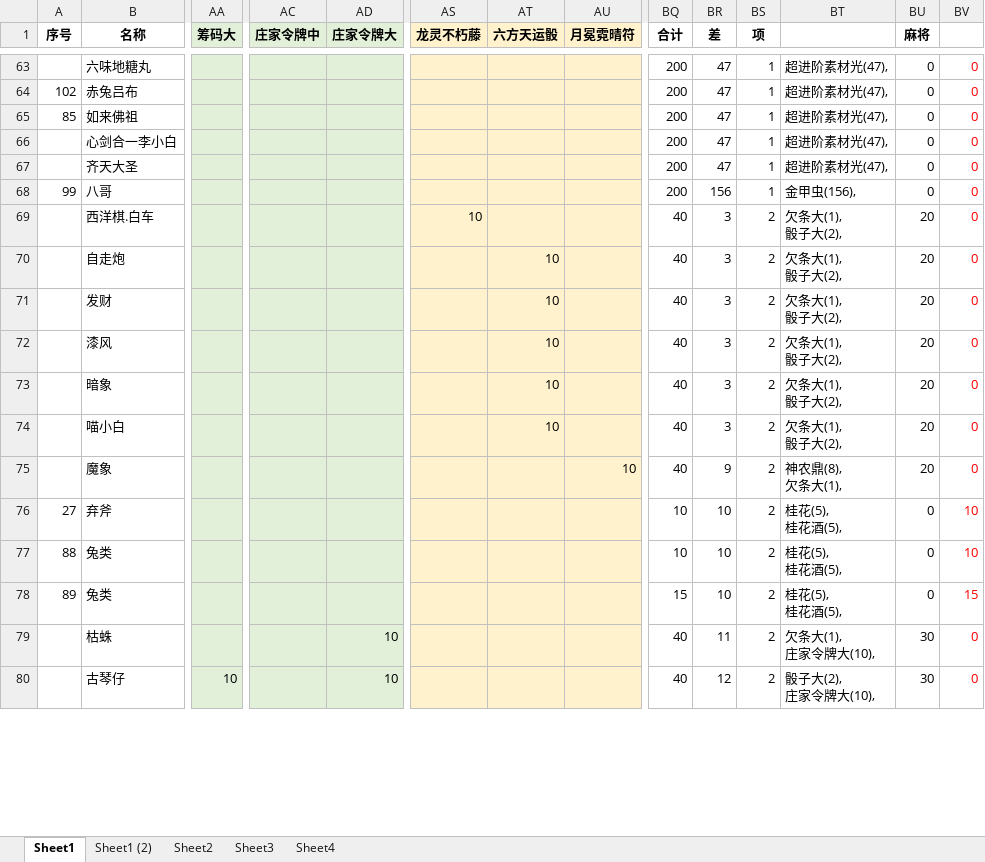
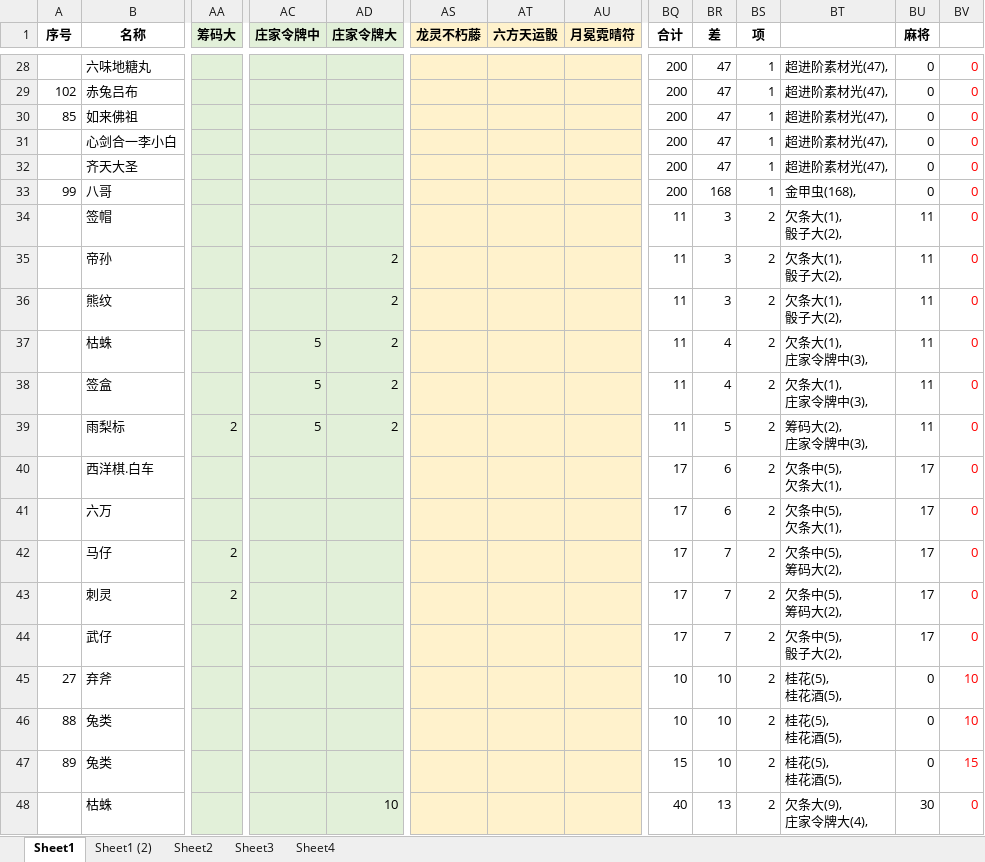
Before and after one commit to yue412/MonsterBook, an Excel workbook: bin/妖怪收账.xlsm, sheet Sheet1, drawn as a sheet; only a part is shown, gaps mark what is left out; values as stored, in another font and other column widths than the file's, no borders; charts and pictures and conditional formats not drawn; removed rows and columns are numbered as before the commit, all else as after; rows hold the shown columns only; ↵ is a line break in a cell; the diff covers the shown part only; the diff names each change by its address in the sheet, - before the commit and + after, or states it on an @@ line.

```diff
--- a/bin/妖怪收账.xlsm (sheet Sheet1)
+++ b/bin/妖怪收账.xlsm (sheet Sheet1)
-BR33 (差): 156
+BR33 (差): 168
-BT33: 金甲虫(156),
+BT33: 金甲虫(168),
-row 69:  | 西洋棋.白车 |  |  |  | 10 |  |  | 40 | 3 | 2 | 欠条大(1), ↵ 骰子大(2), | 20 | 0
-row 70:  | 自走炮 |  |  |  |  | 10 |  | 40 | 3 | 2 | 欠条大(1), ↵ 骰子大(2), | 20 | 0
-row 71:  | 发财 |  |  |  |  | 10 |  | 40 | 3 | 2 | 欠条大(1), ↵ 骰子大(2), | 20 | 0
-row 72:  | 漆风 |  |  |  |  | 10 |  | 40 | 3 | 2 | 欠条大(1), ↵ 骰子大(2), | 20 | 0
-row 73:  | 暗象 |  |  |  |  | 10 |  | 40 | 3 | 2 | 欠条大(1), ↵ 骰子大(2), | 20 | 0
-row 74:  | 喵小白 |  |  |  |  | 10 |  | 40 | 3 | 2 | 欠条大(1), ↵ 骰子大(2), | 20 | 0
-row 75:  | 魔象 |  |  |  |  |  | 10 | 40 | 9 | 2 | 神农鼎(8), ↵ 欠条大(1), | 20 | 0
+row 34:  | 签帽 |  |  |  |  |  |  | 11 | 3 | 2 | 欠条大(1), ↵ 骰子大(2), | 11 | 0
+row 35:  | 帝孙 |  |  | 2 |  |  |  | 11 | 3 | 2 | 欠条大(1), ↵ 骰子大(2), | 11 | 0
+row 36:  | 熊纹 |  |  | 2 |  |  |  | 11 | 3 | 2 | 欠条大(1), ↵ 骰子大(2), | 11 | 0
+row 37:  | 枯蛛 |  | 5 | 2 |  |  |  | 11 | 4 | 2 | 欠条大(1), ↵ 庄家令牌中(3), | 11 | 0
+row 38:  | 签盒 |  | 5 | 2 |  |  |  | 11 | 4 | 2 | 欠条大(1), ↵ 庄家令牌中(3), | 11 | 0
+row 39:  | 雨梨标 | 2 | 5 | 2 |  |  |  | 11 | 5 | 2 | 筹码大(2), ↵ 庄家令牌中(3), | 11 | 0
+row 40:  | 西洋棋.白车 |  |  |  |  |  |  | 17 | 6 | 2 | 欠条中(5), ↵ 欠条大(1), | 17 | 0
+row 41:  | 六万 |  |  |  |  |  |  | 17 | 6 | 2 | 欠条中(5), ↵ 欠条大(1), | 17 | 0
+row 42:  | 马仔 | 2 |  |  |  |  |  | 17 | 7 | 2 | 欠条中(5), ↵ 筹码大(2), | 17 | 0
+row 43:  | 刺灵 | 2 |  |  |  |  |  | 17 | 7 | 2 | 欠条中(5), ↵ 筹码大(2), | 17 | 0
+row 44:  | 武仔 |  |  |  |  |  |  | 17 | 7 | 2 | 欠条中(5), ↵ 骰子大(2), | 17 | 0
-BR48 (差): 11
+BR48 (差): 13
-BT48: 欠条大(1), ↵ 庄家令牌大(10),
+BT48: 欠条大(9), ↵ 庄家令牌大(4),
-row 80:  | 古琴仔 | 10 |  | 10 |  |  |  | 40 | 12 | 2 | 骰子大(2), ↵ 庄家令牌大(10), | 30 | 0
```
Also changed, not shown: 40 added rows, 61 removed rows and 76 edited cells elsewhere in this sheet, formulas that keep their value, charts or pictures, 1 other file.
